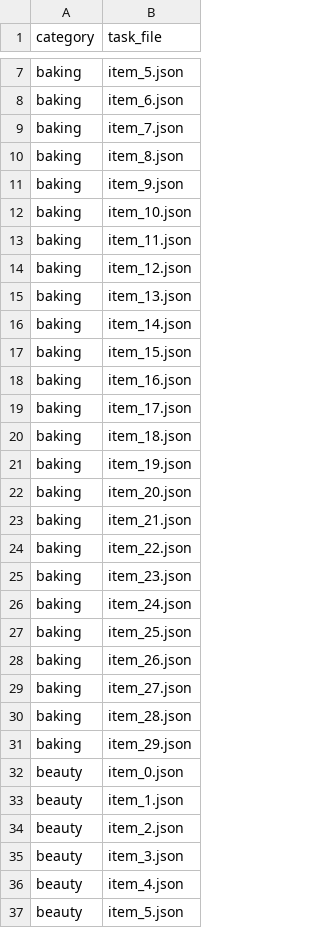
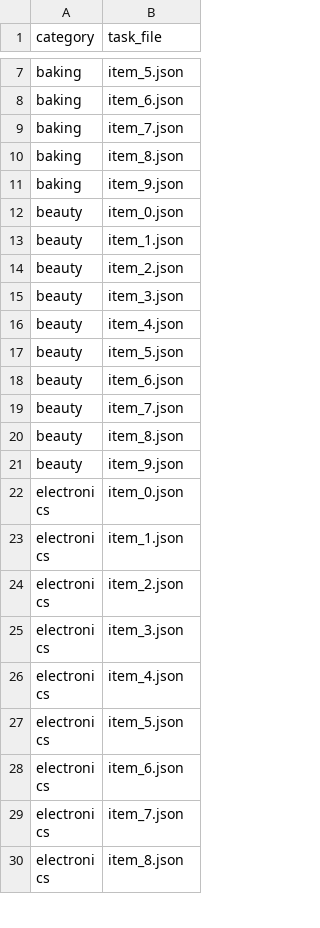
Before and after one commit to memorylake-ai/memorylake-memoryarena-benchmark, a TSV file: eval/queries/shopping_task_ids.tsv, drawn as a sheet; only a part is shown, gaps mark what is left out; the shorter side is filled out with more unchanged rows; the diff covers the shown part only; the diff names each change by its address in the sheet, - before the commit and + after, or states it on an @@ line.

```diff
--- a/eval/queries/shopping_task_ids.tsv
+++ b/eval/queries/shopping_task_ids.tsv
-row 12: baking | item_10.json
-row 13: baking | item_11.json
-row 14: baking | item_12.json
-row 15: baking | item_13.json
-row 16: baking | item_14.json
-row 17: baking | item_15.json
-row 18: baking | item_16.json
-row 19: baking | item_17.json
-row 20: baking | item_18.json
-row 21: baking | item_19.json
-row 22: baking | item_20.json
-row 23: baking | item_21.json
-row 24: baking | item_22.json
-row 25: baking | item_23.json
-row 26: baking | item_24.json
-row 27: baking | item_25.json
-row 28: baking | item_26.json
-row 29: baking | item_27.json
-row 30: baking | item_28.json
-row 31: baking | item_29.json
```
Also changed, not shown: 80 removed rows elsewhere in this file, 5 other files.
